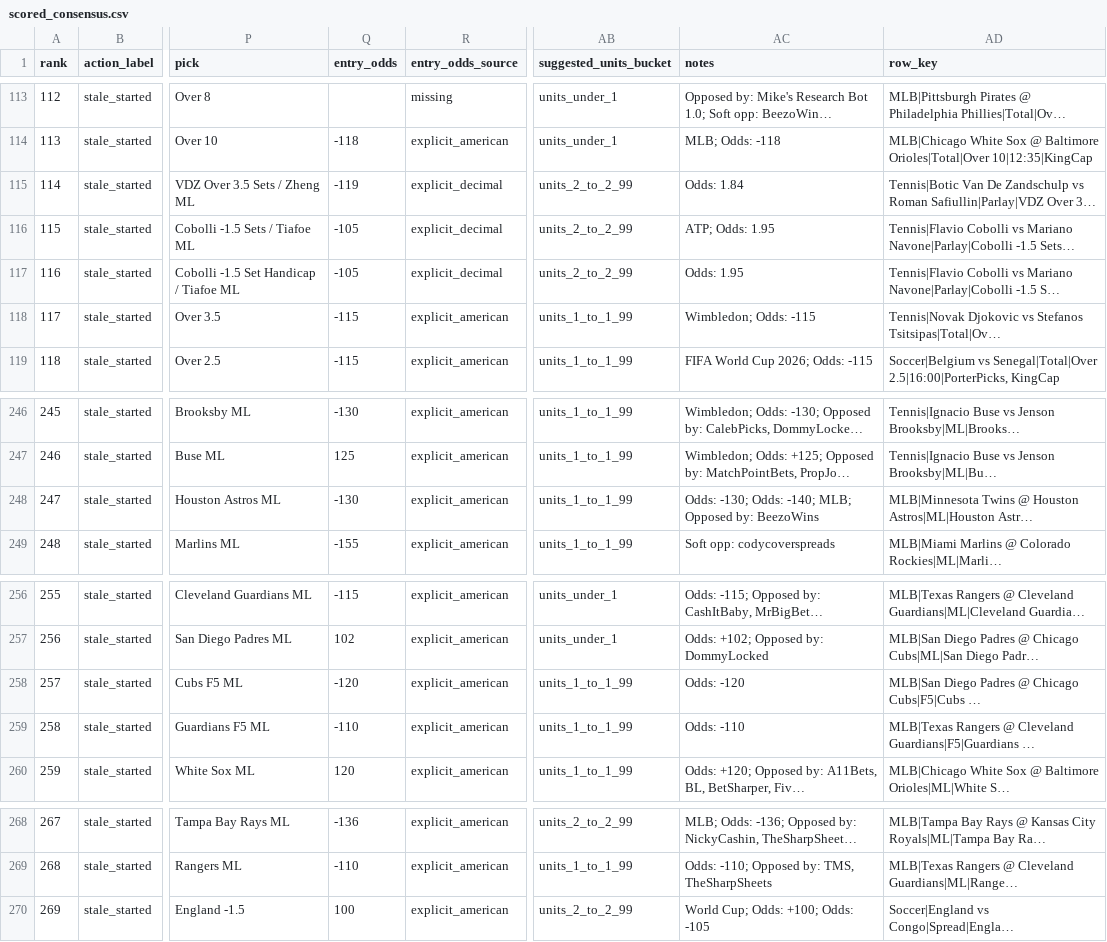
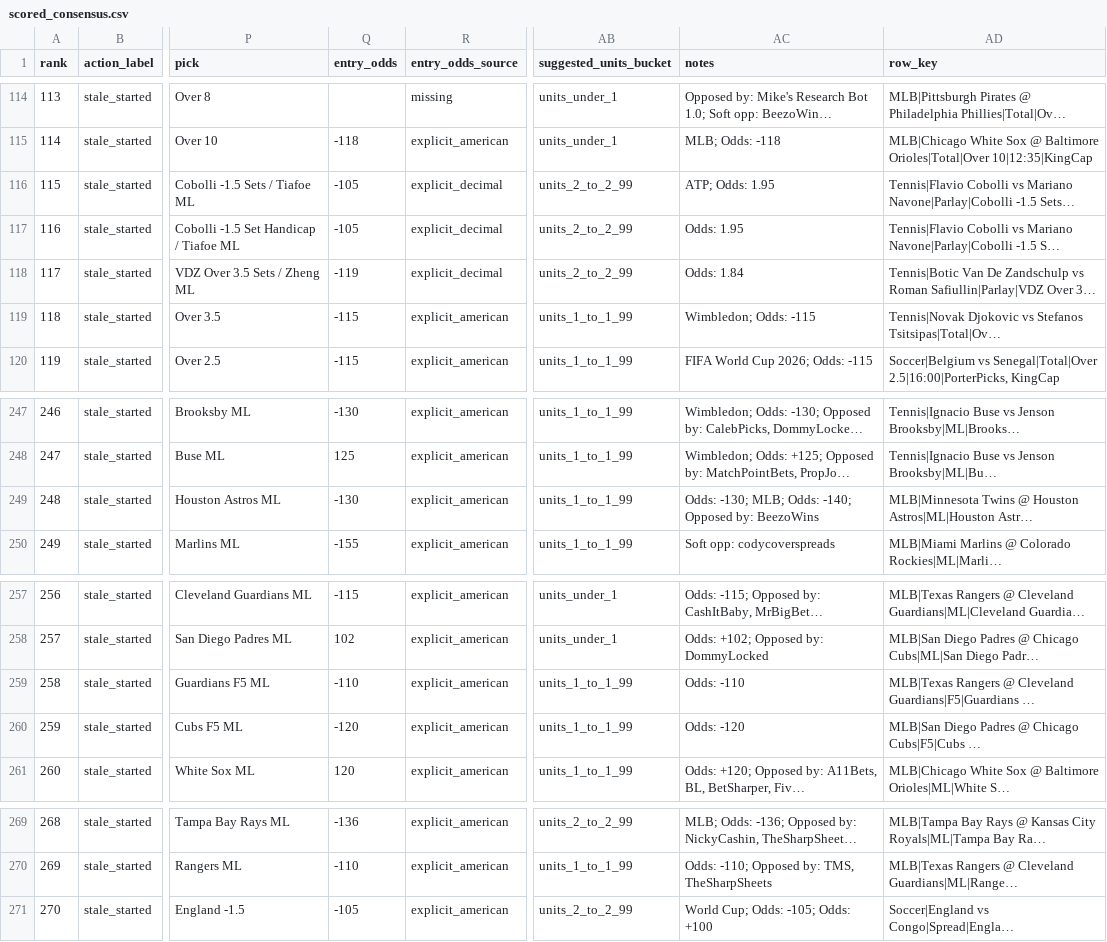
Before and after one commit to maomaocodes/clv-edge-desk, a CSV file: scored_consensus.csv, drawn as a sheet; only a part is shown, gaps mark what is left out; long unchanged cells end in …; addresses are those after the commit; the diff covers the shown part only; the diff names each change by its address in the sheet, - before the commit and + after, or states it on an @@ line.

```diff
--- a/scored_consensus.csv
+++ b/scored_consensus.csv
@@ column A (rank) renumbered from row 7 down @@
@@ row 115 moved to row 118: 117 @@
-AC249 (notes): Odds: -130; Odds: -140; MLB; Opposed by:…
+AC249 (notes): Odds: -130; MLB; Odds: -140; Opposed by:…
-Q271 (entry_odds): 100
+Q271 (entry_odds): -105
-AC271 (notes): World Cup; Odds: +100; Odds: -105
+AC271 (notes): World Cup; Odds: -105; Odds: +100
```
Also changed, not shown: 2 added rows, 1 removed row, 6 moved rows and 11 edited cells elsewhere in this file, 4 other files.
